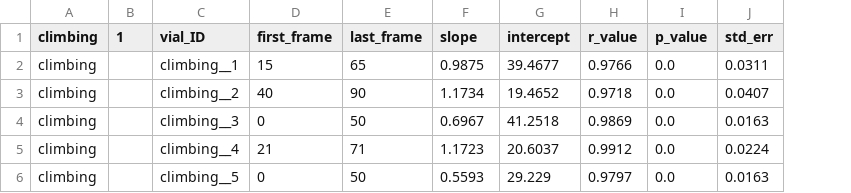
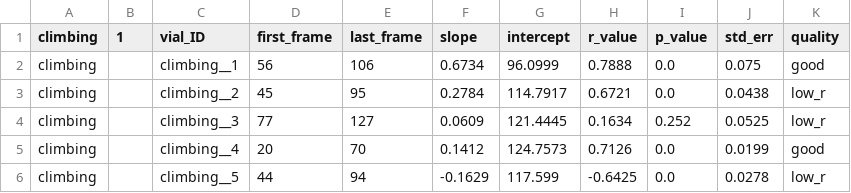
Before and after one commit to jasonmoorthy11-hub/FreeClimber, a CSV file: example_other/ex_1/climbing_1.slopes.csv, drawn as a sheet; only a part is shown; the diff covers the shown part only; the diff names each change by its address in the sheet, - before the commit and + after, or states it on an @@ line.

```diff
--- a/example_other/ex_1/climbing_1.slopes.csv
+++ b/example_other/ex_1/climbing_1.slopes.csv
+column K (quality), rows 2-6: good | low_r | low_r | good | low_r
-D2 (first_frame): 15
+D2 (first_frame): 56
-E2 (last_frame): 65
+E2 (last_frame): 106
-F2 (slope): 0.9875
+F2 (slope): 0.6734
-G2 (intercept): 39.4677
+G2 (intercept): 96.0999
-H2 (r_value): 0.9766
+H2 (r_value): 0.7888
-J2 (std_err): 0.0311
+J2 (std_err): 0.075
-D3 (first_frame): 40
+D3 (first_frame): 45
-E3 (last_frame): 90
+E3 (last_frame): 95
-F3 (slope): 1.1734
+F3 (slope): 0.2784
-G3 (intercept): 19.4652
+G3 (intercept): 114.7917
-H3 (r_value): 0.9718
+H3 (r_value): 0.6721
-J3 (std_err): 0.0407
+J3 (std_err): 0.0438
-D4 (first_frame): 0
+D4 (first_frame): 77
-E4 (last_frame): 50
+E4 (last_frame): 127
-F4 (slope): 0.6967
+F4 (slope): 0.0609
-G4 (intercept): 41.2518
+G4 (intercept): 121.4445
-H4 (r_value): 0.9869
+H4 (r_value): 0.1634
-I4 (p_value): 0.0
+I4 (p_value): 0.252
-J4 (std_err): 0.0163
+J4 (std_err): 0.0525
-D5 (first_frame): 21
+D5 (first_frame): 20
-E5 (last_frame): 71
+E5 (last_frame): 70
-F5 (slope): 1.1723
+F5 (slope): 0.1412
-G5 (intercept): 20.6037
+G5 (intercept): 124.7573
-H5 (r_value): 0.9912
+H5 (r_value): 0.7126
-J5 (std_err): 0.0224
+J5 (std_err): 0.0199
-D6 (first_frame): 0
+D6 (first_frame): 44
-E6 (last_frame): 50
+E6 (last_frame): 94
-F6 (slope): 0.5593
+F6 (slope): -0.1629
-G6 (intercept): 29.229
+G6 (intercept): 117.599
-H6 (r_value): 0.9797
+H6 (r_value): -0.6425
-J6 (std_err): 0.0163
+J6 (std_err): 0.0278
```
Also changed, not shown: 12 edited cells elsewhere in this file, example/w1118_m_2_1.slopes.csv, 12 other files.
